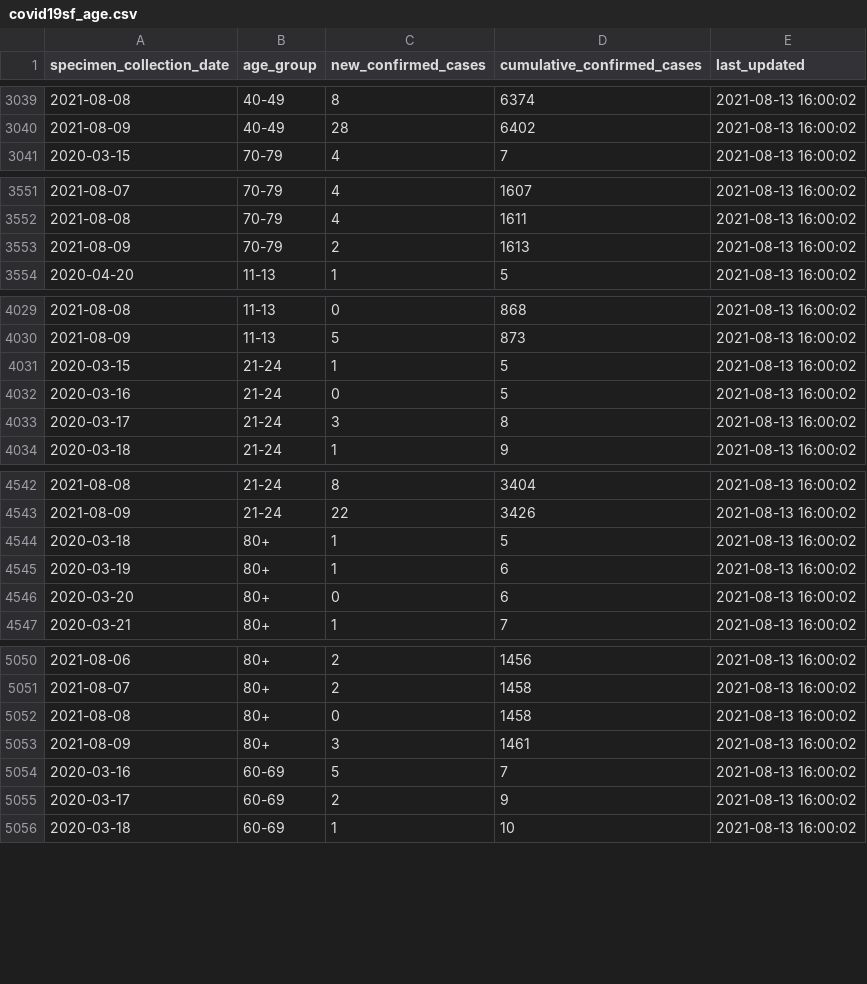
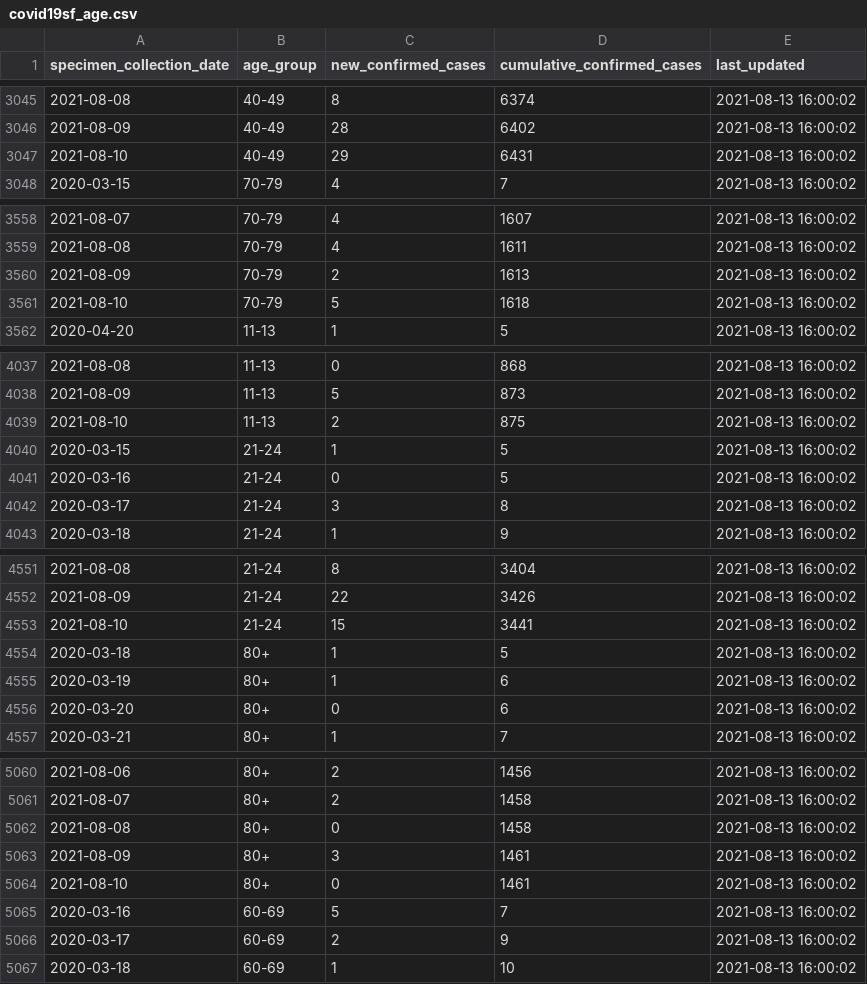
Before and after one commit to RamiKrispin/covid19sf, a CSV file: csv/covid19sf_age.csv, drawn as a sheet; only a part is shown, gaps mark what is left out; the diff covers the shown part only; the diff names each change by its address in the sheet, - before the commit and + after, or states it on an @@ line.

```diff
--- a/csv/covid19sf_age.csv
+++ b/csv/covid19sf_age.csv
+row 3047: 2021-08-10 | 40-49 | 29 | 6431 | 2021-08-13 16:00:02
+row 3561: 2021-08-10 | 70-79 | 5 | 1618 | 2021-08-13 16:00:02
+row 4039: 2021-08-10 | 11-13 | 2 | 875 | 2021-08-13 16:00:02
+row 4553: 2021-08-10 | 21-24 | 15 | 3441 | 2021-08-13 16:00:02
+row 5064: 2021-08-10 | 80+ | 0 | 1461 | 2021-08-13 16:00:02
```
Also changed, not shown: 9 added rows elsewhere in this file, csv/covid19sf_demo.csv, csv/covid19sf_gender.csv, 12 other files.
